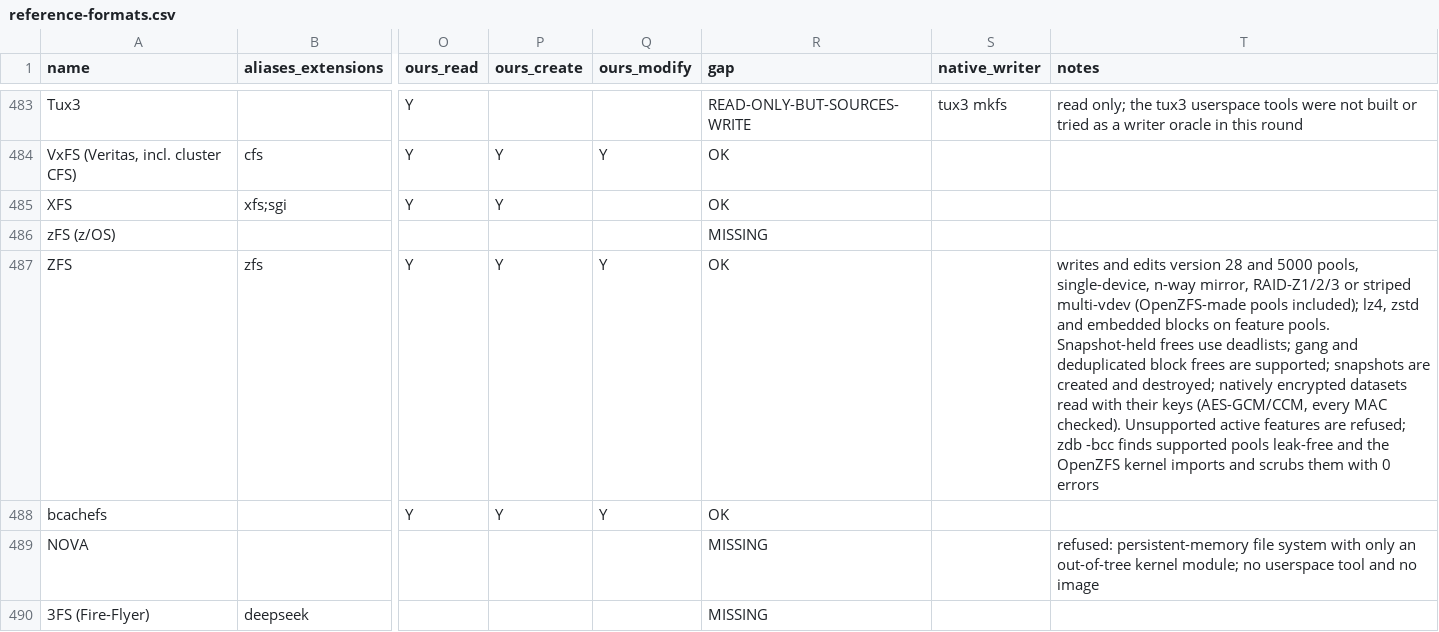
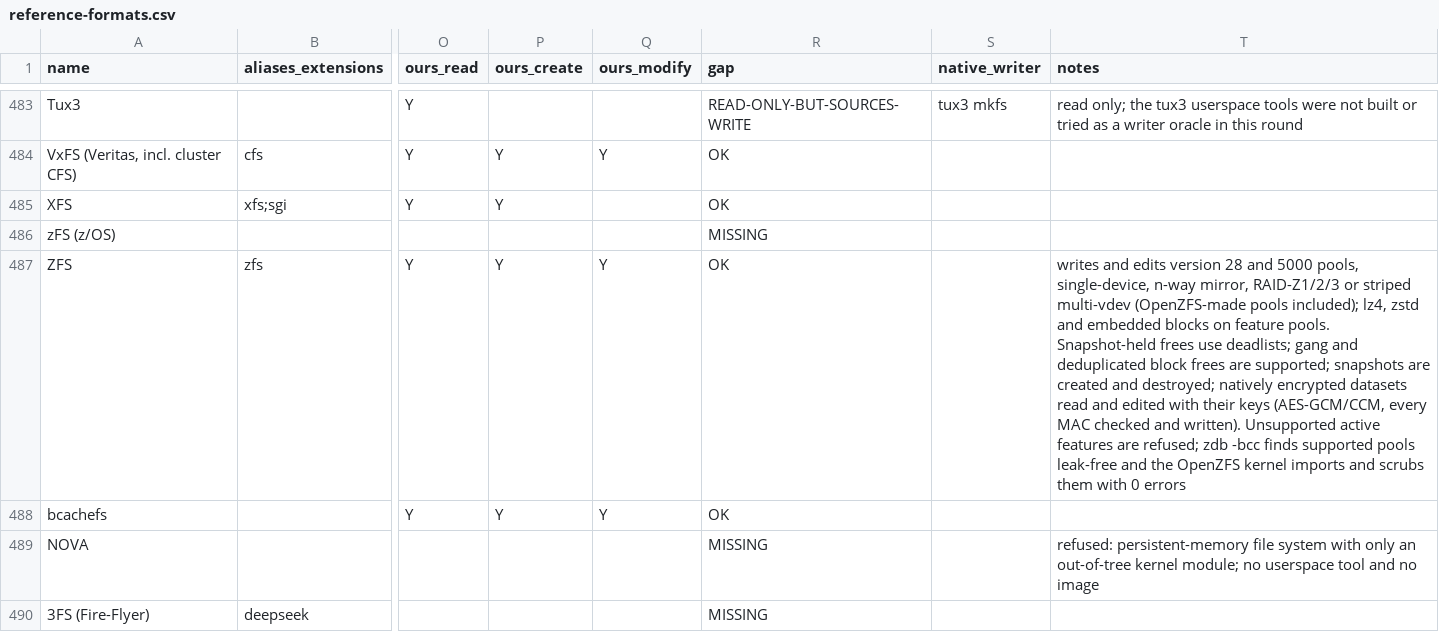
Before and after one commit to Hawkynt/CompressionWorkbench, a CSV file: docs/catalogue/reference-formats.csv, drawn as a sheet; only a part is shown, gaps mark what is left out; the diff names each change by its address in the sheet, - before the commit and + after, or states it on an @@ line.

Commit message:
+ ZFS: edit natively encrypted datasets with their keys
Symptom: the editor refused any dataset whose object set was protected by native encryption.

Change: ZfsPoolEditor.Edit / ZfsFormatDescriptor.EditPool take key material (per encryption
root or one for all); the shared ZfsKeyring opens the dataset keys for reader and editor.
Old blocks of an encrypted object set are read through its key; every new block is protected
as OpenZFS writes it, bottom-up so each MAC covers the final child pointers:
- encrypted level-0 types: compressed, then AES-GCM/CCM with HKDF-SHA512(master, salt) (one
  random salt per edit, a random IV per block; salt/IV in DVA[2] and the fill count);
- dnode blocks: uncompressed, encrypted bonus buffers as one stream, the rest associated data;
- authenticated level-0 blocks: HMAC-SHA512; indirect blocks: SHA-512 checksum of MACs;
- the object set block: portable and local MACs written before its full checksum;
- protected checksums: Fletcher-4 folded to two words beside the MAC; fill counts masked when
  summed. The DSL crypto key is not touched; without the key the edit is refused untouched.

Sourcing: rung 2, OpenZFS (CDDL) read for behaviour only; docs/ZFS-ON-DISK.md ("Native
encryption", Writing) is the specification implemented.

Proof: files added to and removed from every dataset of cwbcrypt (AES-256-GCM passphrase
root with snapshot and child, AES-128-CCM raw key, AES-192-GCM hex key): zdb -bcc clean,
zdb -d feature counts right; the kernel loads our keys, scrubs with 0 errors, serves every
file and the snapshot byte for byte, writes and removes files itself, and zdb -bcc is clean
again. Without (or with the wrong) key the edit is refused and the image untouched.

```diff
--- a/docs/catalogue/reference-formats.csv
+++ b/docs/catalogue/reference-formats.csv
-T487 (notes): …datasets read with their keys (AES-GCM/CCM, every MAC checked). Unsupported active…
+T487 (notes): …datasets read and edited with their keys (AES-GCM/CCM, every MAC checked and written). Unsupported active…
```
Also changed, not shown: 10 other files.
